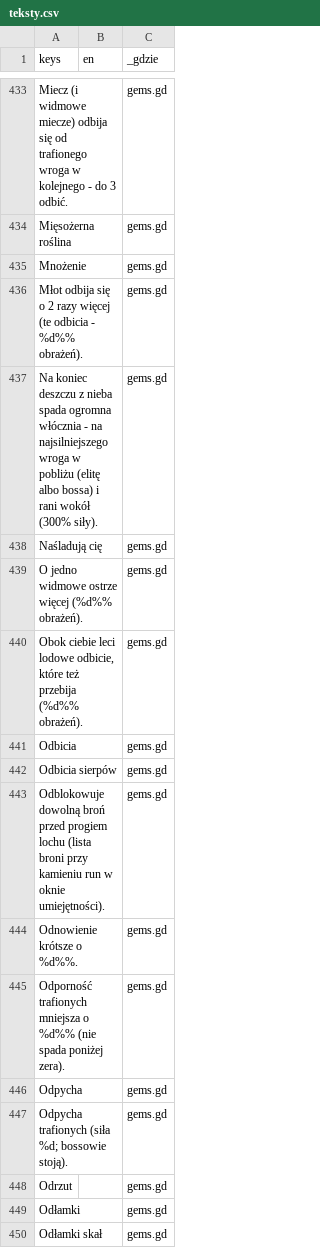
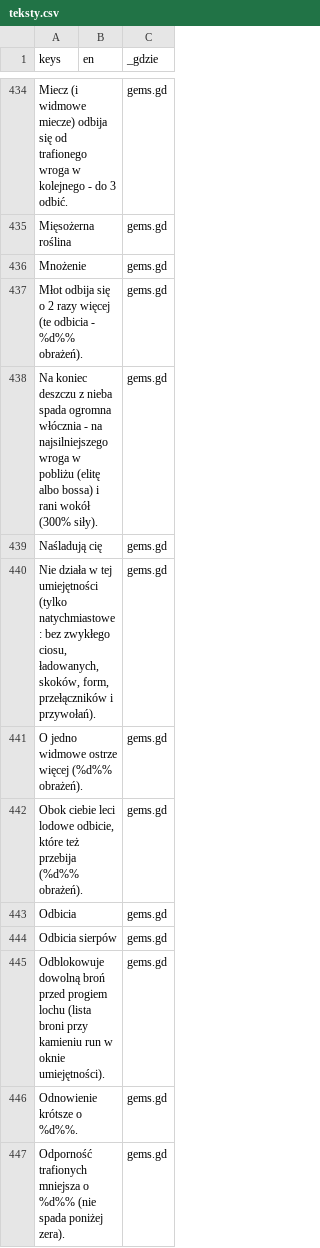
Before and after one commit to slota145/Watra-Mobile, a CSV file: translations/teksty.csv, drawn as a sheet; only a part is shown, gaps mark what is left out; the shorter side is filled out with more unchanged rows; the diff covers the shown part only.

```diff
--- a/translations/teksty.csv
+++ b/translations/teksty.csv
@@ -438,2 +439,3 @@
 "Naśladują cię","","gems.gd"
+"Nie działa w tej umiejętności (tylko natychmiastowe: bez zwykłego ciosu, ładowanych, skoków, form, przełączników i przywołań).","","gems.gd"
 "O jedno widmowe ostrze więcej (%d%% obrażeń).","","gems.gd"
```
Also changed, not shown: 10 added rows elsewhere in this file, 25 other files.
